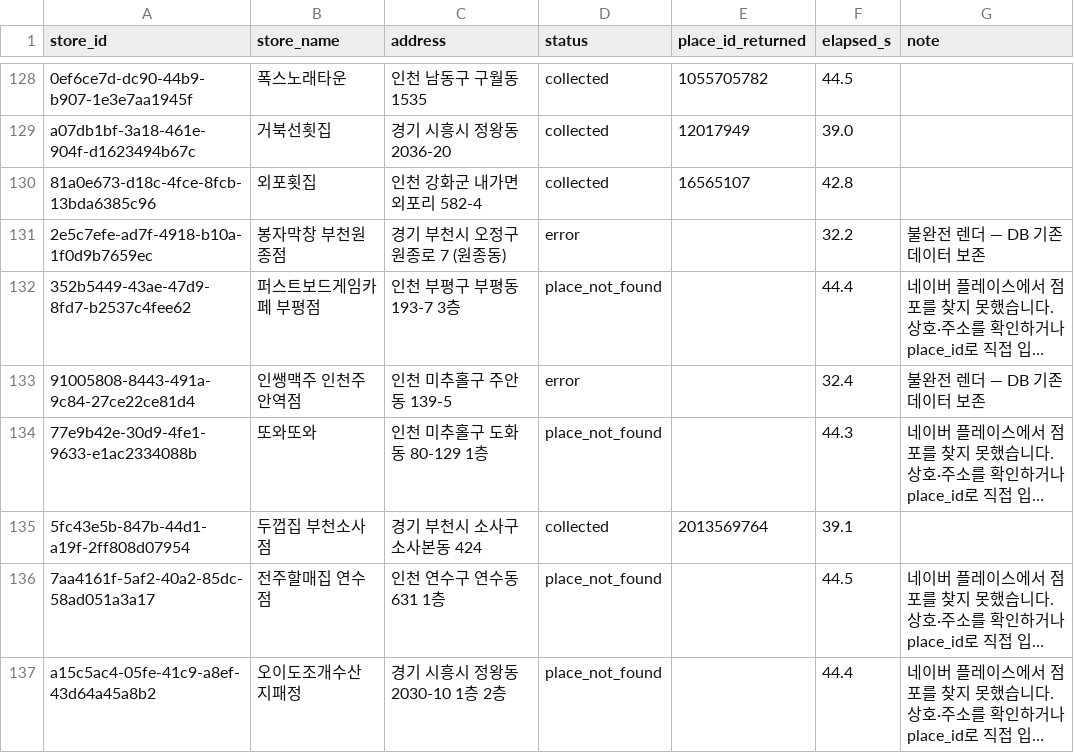
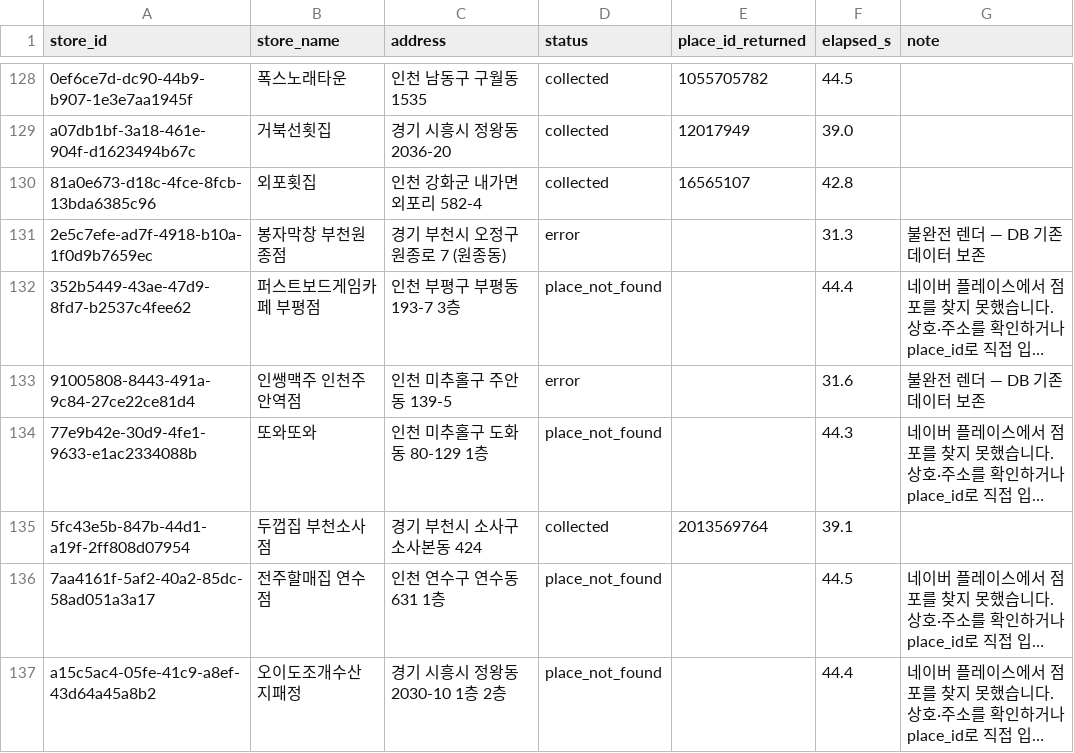
Before and after one commit to marssol561-cloud/naver-place-collector, a CSV file: scripts/recollect_result_20260612.csv, drawn as a sheet; only a part is shown, gaps mark what is left out; long unchanged cells end in …; the diff covers the shown part only; the diff names each change by its address in the sheet, - before the commit and + after, or states it on an @@ line.

```diff
--- a/scripts/recollect_result_20260612.csv
+++ b/scripts/recollect_result_20260612.csv
-F131 (elapsed_s): 32.2
+F131 (elapsed_s): 31.3
-F133 (elapsed_s): 32.4
+F133 (elapsed_s): 31.6
```
Also changed, not shown: 24 edited cells elsewhere in this file, 1 other file.
